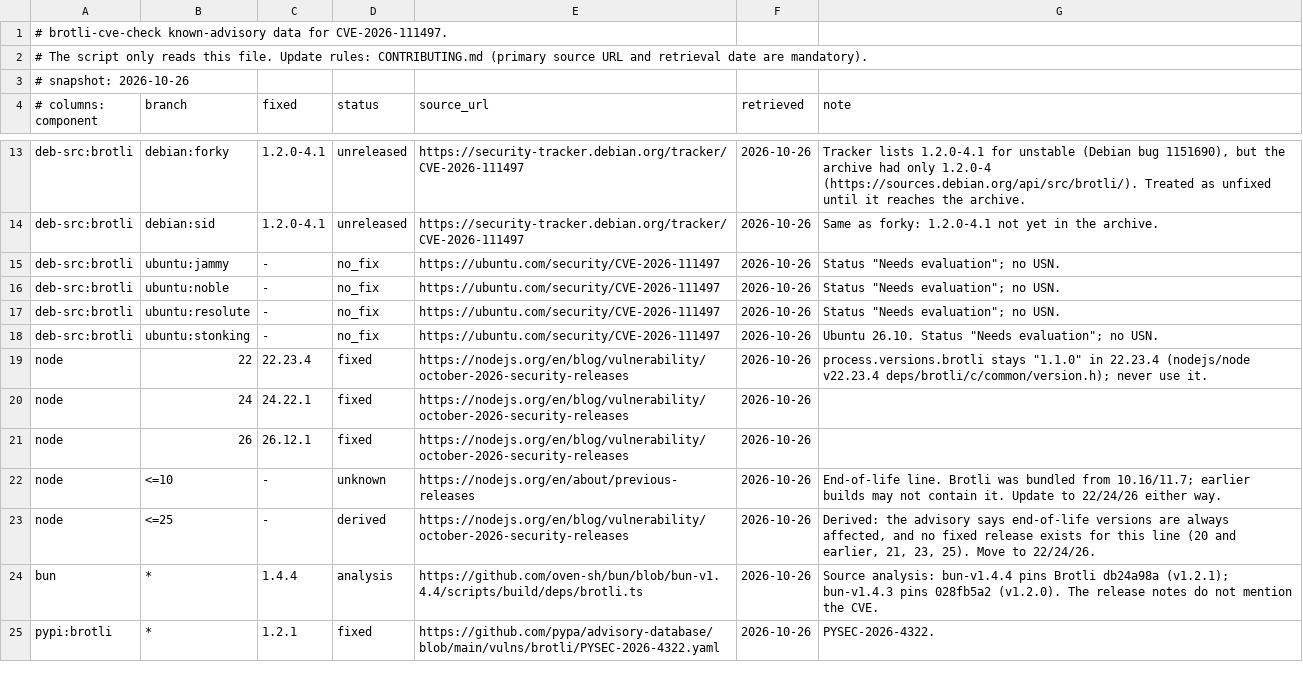
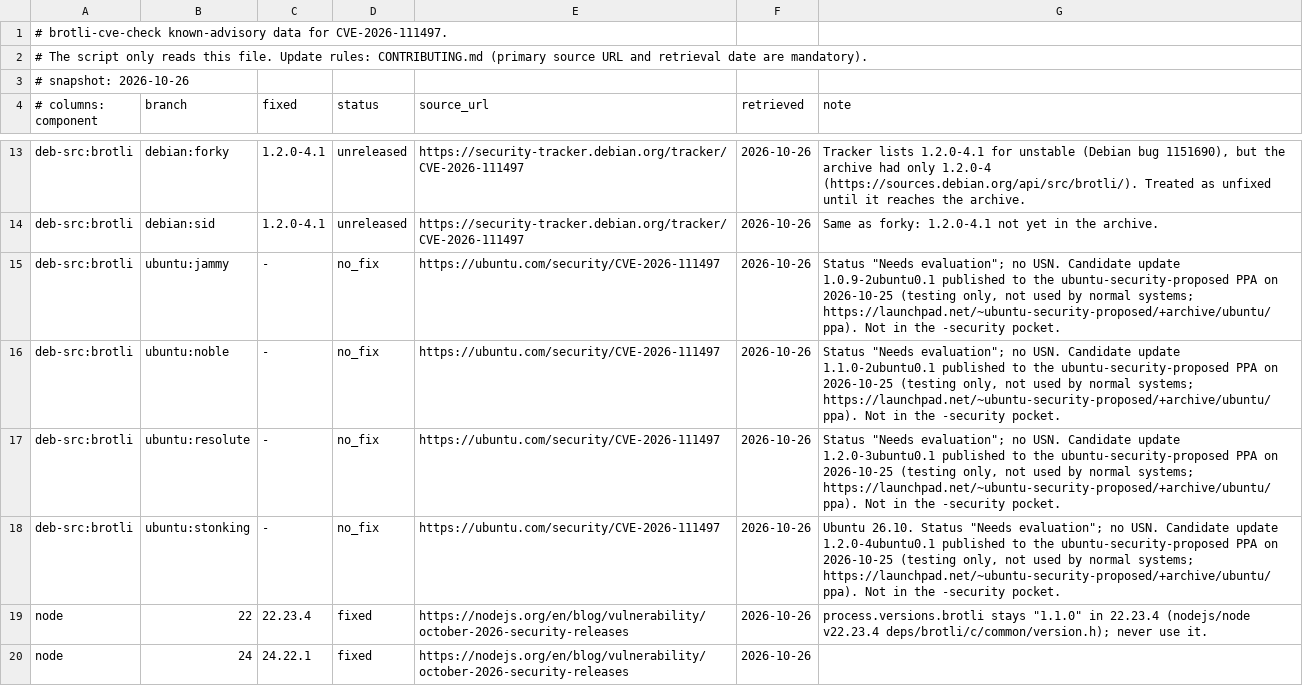
Before and after one commit to sakai-sktech/brotli-check, a TSV file: data/advisories.tsv, drawn as a sheet; only a part is shown, gaps mark what is left out; the shorter side is filled out with more unchanged rows.

```diff
--- a/data/advisories.tsv
+++ b/data/advisories.tsv
@@ -14,6 +14,6 @@ deb-src:brotli	debian:forky	1.2.0-4.1	unreleased	https://security-tracker.debian
 deb-src:brotli	debian:sid	1.2.0-4.1	unreleased	https://security-tracker.debian.org/tracker/CVE-2026-111497	2026-10-26	Same as forky: 1.2.0-4.1 not yet in the archive.
-deb-src:brotli	ubuntu:jammy	-	no_fix	https://ubuntu.com/security/CVE-2026-111497	2026-10-26	Status "Needs evaluation"; no USN.
-deb-src:brotli	ubuntu:noble	-	no_fix	https://ubuntu.com/security/CVE-2026-111497	2026-10-26	Status "Needs evaluation"; no USN.
-deb-src:brotli	ubuntu:resolute	-	no_fix	https://ubuntu.com/security/CVE-2026-111497	2026-10-26	Status "Needs evaluation"; no USN.
-deb-src:brotli	ubuntu:stonking	-	no_fix	https://ubuntu.com/security/CVE-2026-111497	2026-10-26	Ubuntu 26.10. Status "Needs evaluation"; no USN.
+deb-src:brotli	ubuntu:jammy	-	no_fix	https://ubuntu.com/security/CVE-2026-111497	2026-10-26	Status "Needs evaluation"; no USN. Candidate update 1.0.9-2ubuntu0.1 published to the ubuntu-security-proposed PPA on 2026-10-25 (testing only, not used by normal systems; https://launchpad.net/~ubuntu-security-proposed/+archive/ubuntu/ppa). Not in the -security pocket.
+deb-src:brotli	ubuntu:noble	-	no_fix	https://ubuntu.com/security/CVE-2026-111497	2026-10-26	Status "Needs evaluation"; no USN. Candidate update 1.1.0-2ubuntu0.1 published to the ubuntu-security-proposed PPA on 2026-10-25 (testing only, not used by normal systems; https://launchpad.net/~ubuntu-security-proposed/+archive/ubuntu/ppa). Not in the -security pocket.
+deb-src:brotli	ubuntu:resolute	-	no_fix	https://ubuntu.com/security/CVE-2026-111497	2026-10-26	Status "Needs evaluation"; no USN. Candidate update 1.2.0-3ubuntu0.1 published to the ubuntu-security-proposed PPA on 2026-10-25 (testing only, not used by normal systems; https://launchpad.net/~ubuntu-security-proposed/+archive/ubuntu/ppa). Not in the -security pocket.
+deb-src:brotli	ubuntu:stonking	-	no_fix	https://ubuntu.com/security/CVE-2026-111497	2026-10-26	Ubuntu 26.10. Status "Needs evaluation"; no USN. Candidate update 1.2.0-4ubuntu0.1 published to the ubuntu-security-proposed PPA on 2026-10-25 (testing only, not used by normal systems; https://launchpad.net/~ubuntu-security-proposed/+archive/ubuntu/ppa). Not in the -security pocket.
 node	22	22.23.4	fixed	https://nodejs.org/en/blog/vulnerability/october-2026-security-releases	2026-10-26	process.versions.brotli stays "1.1.0" in 22.23.4 (nodejs/node v22.23.4 deps/brotli/c/common/version.h); never use it.
```
